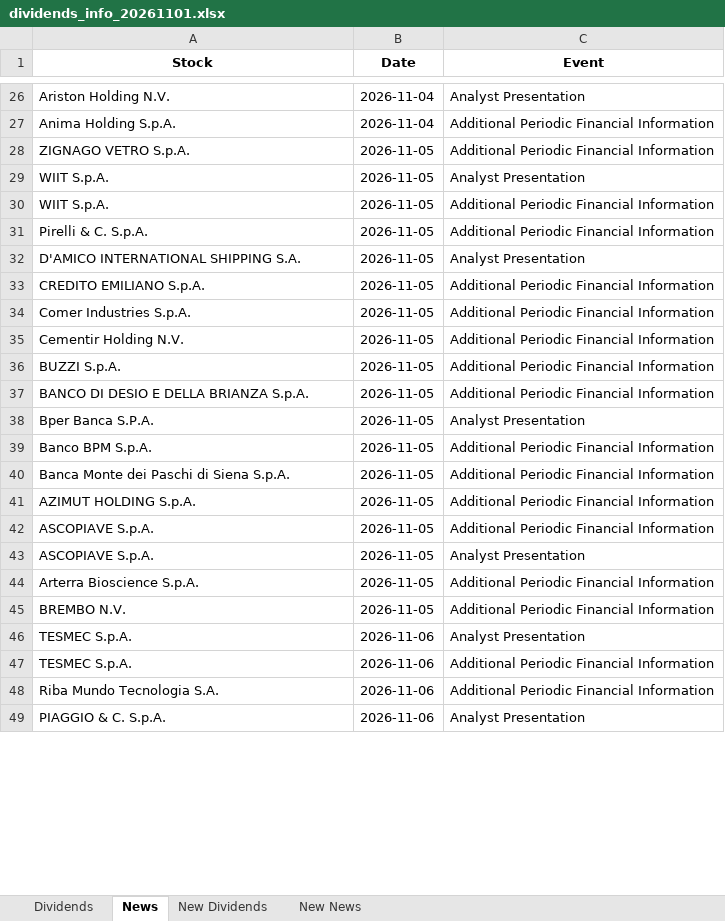
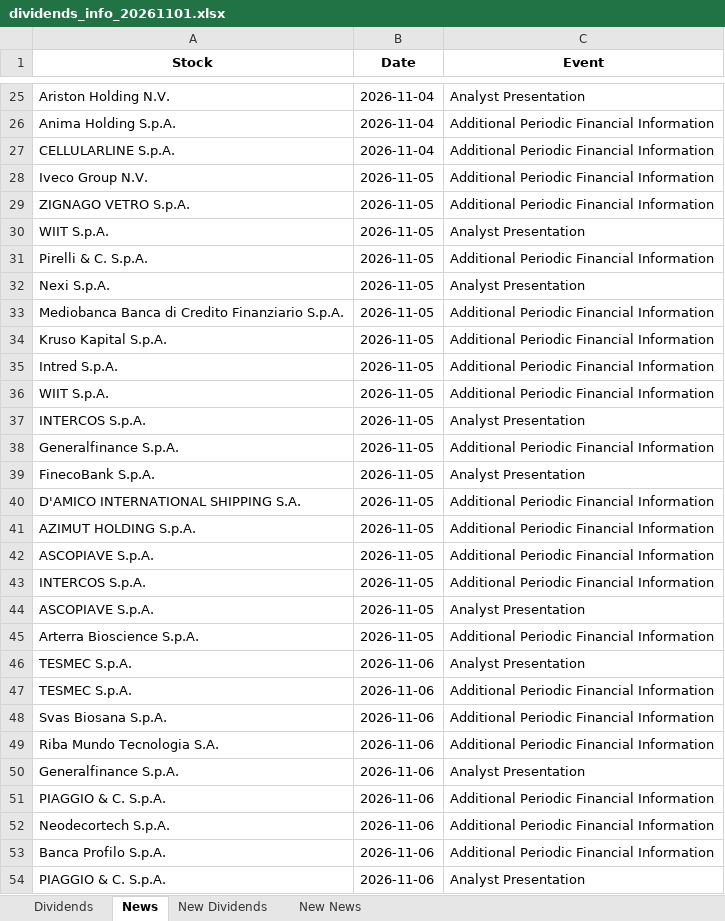
Before and after one commit to pattuallo/pattuallo.github.io, an Excel workbook: data/dividends_info_20261101.xlsx, sheet News, drawn as a sheet; only a part is shown, gaps mark what is left out; values as stored, in another font and other column widths than the file's, no borders; removed rows and columns are numbered as before the commit, all else as after; the diff covers the shown part only; the diff names each change by its address in the sheet, - before the commit and + after, or states it on an @@ line.

Commit message:
Update dashboard and data [skip ci]

```diff
--- a/data/dividends_info_20261101.xlsx (sheet News)
+++ b/data/dividends_info_20261101.xlsx (sheet News)
@@ row 20 moved to row 27: CELLULARLINE S.p.A. @@
+row 28: Iveco Group N.V. | 2026-11-05 | Additional Periodic Financial Information
+row 32: Nexi S.p.A. | 2026-11-05 | Analyst Presentation
+row 33: Mediobanca Banca di Credito Finanziario S.p.A. | 2026-11-05 | Additional Periodic Financial Information
+row 34: Kruso Kapital S.p.A. | 2026-11-05 | Additional Periodic Financial Information
+row 35: Intred S.p.A. | 2026-11-05 | Additional Periodic Financial Information
-A37 (Stock): D'AMICO INTERNATIONAL SHIPPING S.A.
+A37 (Stock): INTERCOS S.p.A.
-row 33: CREDITO EMILIANO S.p.A. | 2026-11-05 | Additional Periodic Financial Information
-A38 (Stock): Comer Industries S.p.A.
+A38 (Stock): Generalfinance S.p.A.
-row 35: Cementir Holding N.V. | 2026-11-05 | Additional Periodic Financial Information
-row 36: BUZZI S.p.A. | 2026-11-05 | Additional Periodic Financial Information
-row 37: BANCO DI DESIO E DELLA BRIANZA S.p.A. | 2026-11-05 | Additional Periodic Financial Information
-A39 (Stock): Bper Banca S.P.A.
+A39 (Stock): FinecoBank S.p.A.
-A40 (Stock): Banco BPM S.p.A.
+A40 (Stock): D'AMICO INTERNATIONAL SHIPPING S.A.
-row 40: Banca Monte dei Paschi di Siena S.p.A. | 2026-11-05 | Additional Periodic Financial Information
+row 43: INTERCOS S.p.A. | 2026-11-05 | Additional Periodic Financial Information
-row 45: BREMBO N.V. | 2026-11-05 | Additional Periodic Financial Information
@@ row 50 moved to row 48: Svas Biosana S.p.A. @@
@@ row 52 moved to row 50: Generalfinance S.p.A. @@
@@ row 54 moved to row 51: PIAGGIO & C. S.p.A. @@
@@ row 51 moved to row 52: Neodecortech S.p.A. @@
```
Also changed, not shown: 10 removed rows, 55 moved rows and 9 edited cells elsewhere in this sheet.
